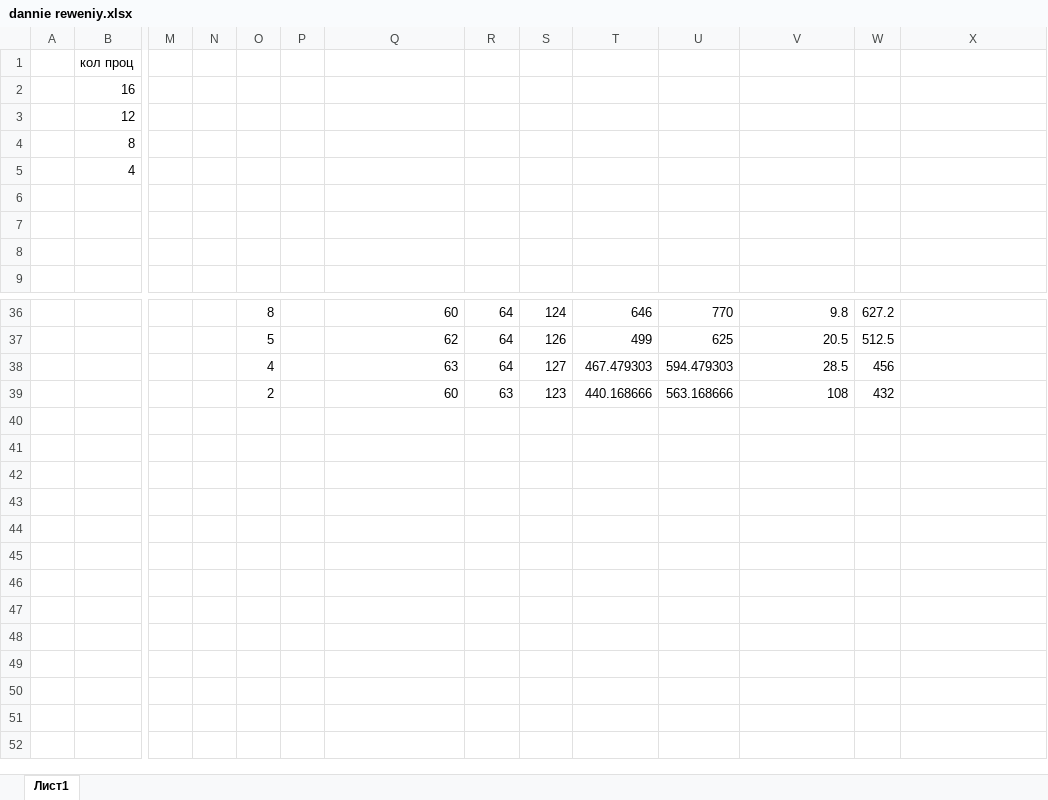
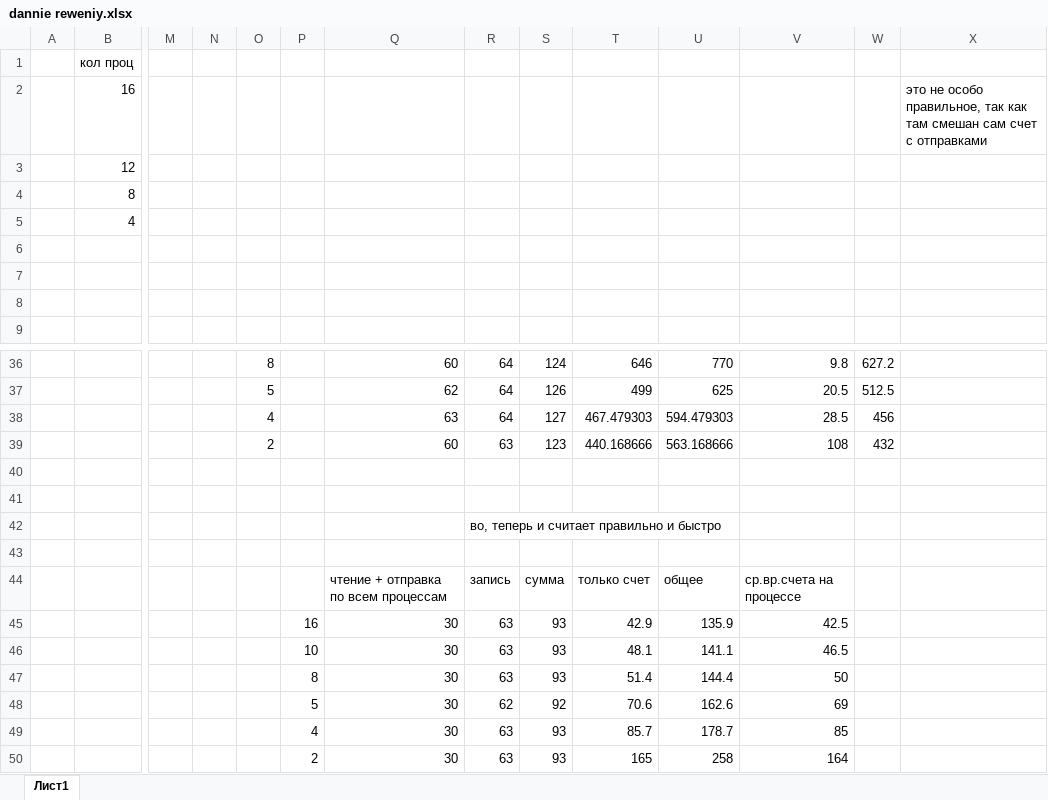
Before and after one commit to Kogop/laba_6_antonov, an Excel workbook: dannie reweniy.xlsx, sheet Лист1, drawn as a sheet; only a part is shown, gaps mark what is left out; values as stored, in another font and other column widths than the file's, no borders; charts and pictures not drawn; rows hold the shown columns only; the diff names each change by its address in the sheet, - before the commit and + after, or states it on an @@ line.

```diff
--- a/dannie reweniy.xlsx (sheet Лист1)
+++ b/dannie reweniy.xlsx (sheet Лист1)
-X2: (empty)
+X2: это не особо правильное, так как там смешан сам счет с отправками
+row 40: (empty)
+row 41: (empty)
+row 42:  |  |  |  |  |  |  | во, теперь и считает правильно и быстро
+row 43: (empty)
+row 44:  |  |  |  |  |  | чтение + отправка по всем процессам | запись | сумма | только счет | общее | ср.вр.счета на процессе
+row 45:  |  |  |  |  | 16 | 30 | 63 | 93 | 42.9 | 135.9 | 42.5
+row 46:  |  |  |  |  | 10 | 30 | 63 | 93 | 48.1 | 141.1 | 46.5
+row 47:  |  |  |  |  | 8 | 30 | 63 | 93 | 51.4 | 144.4 | 50
+row 48:  |  |  |  |  | 5 | 30 | 62 | 92 | 70.6 | 162.6 | 69
+row 49:  |  |  |  |  | 4 | 30 | 63 | 93 | 85.7 | 178.7 | 85
+row 50:  |  |  |  |  | 2 | 30 | 63 | 93 | 165 | 258 | 164
```
Also changed, not shown: charts or pictures, 3 other files.
